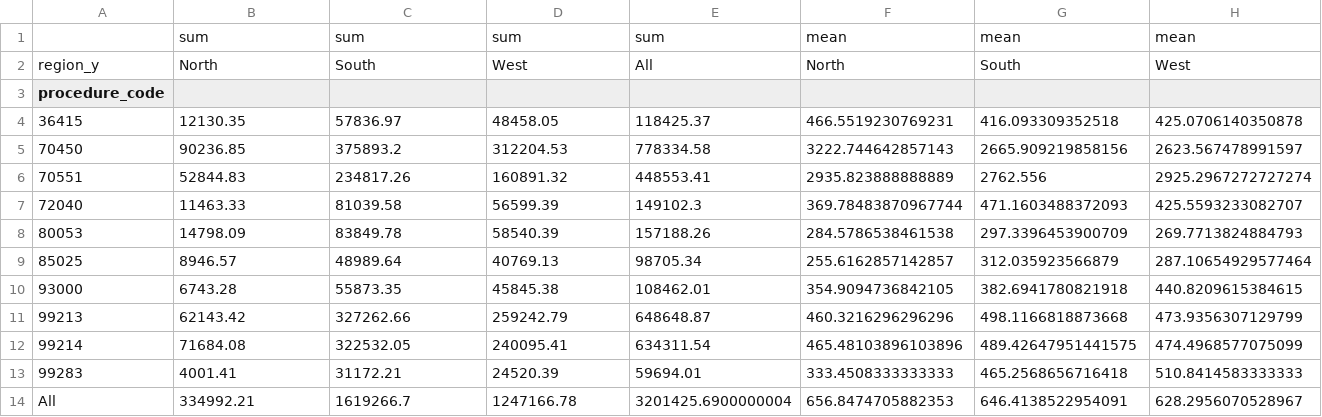
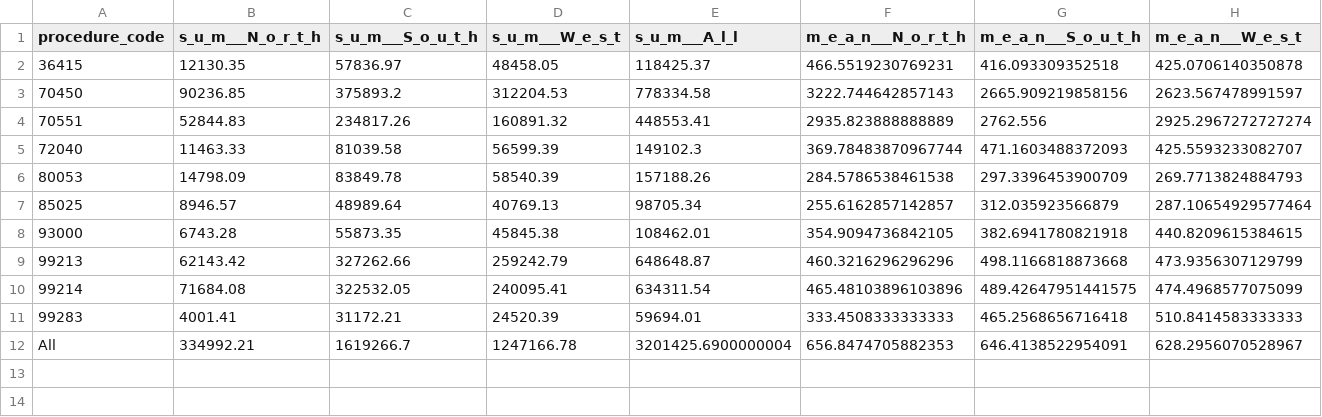
Before and after one commit to UCSF-DataSci/ds217-08-group-filter-and-flow-sydbeausoleil, a CSV file: output/q3_pivot_analysis.csv, drawn as a sheet; only a part is shown; removed rows and columns are numbered as before the commit, all else as after; rows hold the shown columns only; the diff covers the shown part only; the diff names each change by its address in the sheet, - before the commit and + after, or states it on an @@ line.

```diff
--- a/output/q3_pivot_analysis.csv
+++ b/output/q3_pivot_analysis.csv
-row 1:  | sum | sum | sum | sum | mean | mean | mean
-row 2: region_y | North | South | West | All | North | South | West
-B1: (empty)
+B1: s_u_m___N_o_r_t_h
-C1: (empty)
+C1: s_u_m___S_o_u_t_h
-D1: (empty)
+D1: s_u_m___W_e_s_t
-E1: (empty)
+E1: s_u_m___A_l_l
-F1: (empty)
+F1: m_e_a_n___N_o_r_t_h
-G1: (empty)
+G1: m_e_a_n___S_o_u_t_h
-H1: (empty)
+H1: m_e_a_n___W_e_s_t
```
Also changed, not shown: 5 edited cells elsewhere in this file, 2 other files.
